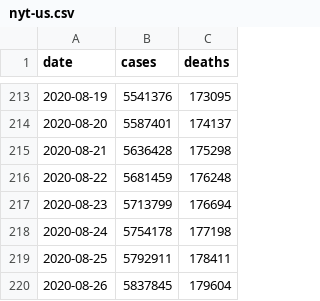
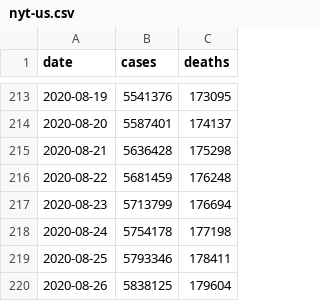
Before and after one commit to artcompiler/coronaviris, a CSV file: data/nyt-us.csv, drawn as a sheet; only a part is shown, gaps mark what is left out.

```diff
--- a/data/nyt-us.csv
+++ b/data/nyt-us.csv
@@ -218,3 +218,3 @@ date,cases,deaths
 2020-08-24,5754178,177198
-2020-08-25,5792911,178411
-2020-08-26,5837845,179604
+2020-08-25,5793346,178411
+2020-08-26,5838125,179604
```
Also changed, not shown: data/nyt-us-states.csv, 1 other file.
